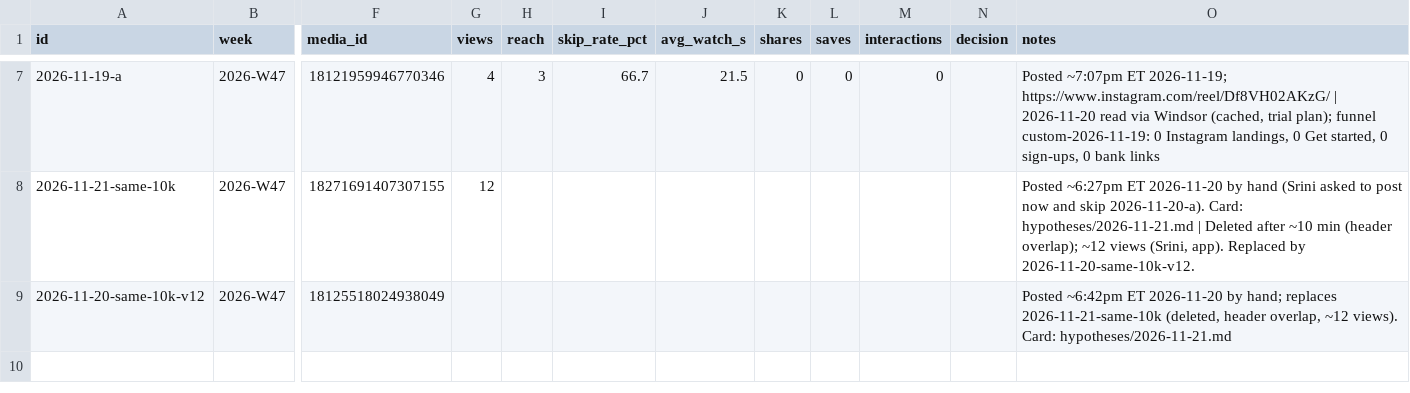
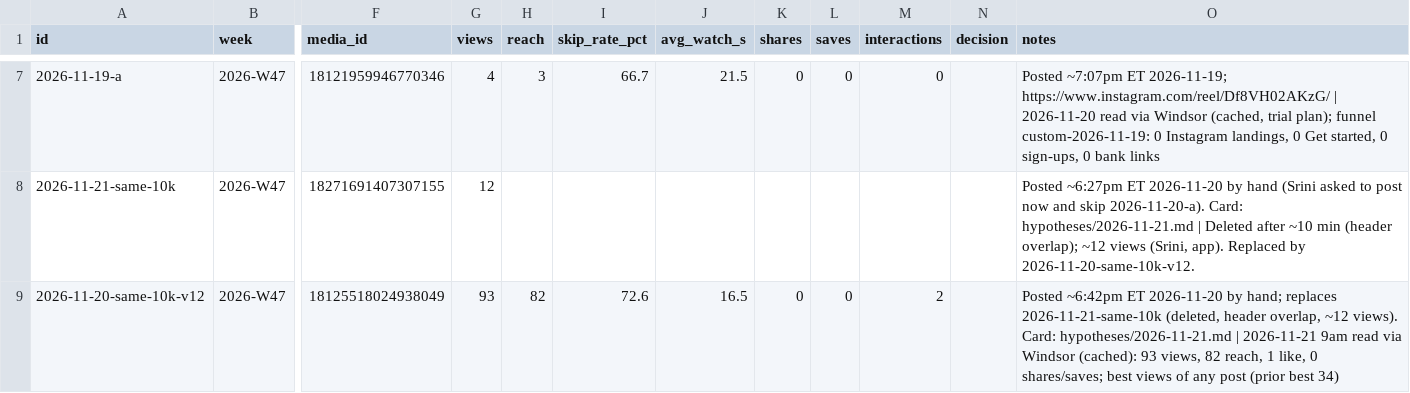
Before and after one commit to DivvyUpp/divvyupp-media, a CSV file: experiment-log.csv, drawn as a sheet; only a part is shown, gaps mark what is left out; the diff names each change by its address in the sheet, - before the commit and + after, or states it on an @@ line.

```diff
--- a/experiment-log.csv
+++ b/experiment-log.csv
-G9 (views): (empty)
+G9 (views): 93
-H9 (reach): (empty)
+H9 (reach): 82
-I9 (skip_rate_pct): (empty)
+I9 (skip_rate_pct): 72.6
-J9 (avg_watch_s): (empty)
+J9 (avg_watch_s): 16.5
-K9 (shares): (empty)
+K9 (shares): 0
-L9 (saves): (empty)
+L9 (saves): 0
-M9 (interactions): (empty)
+M9 (interactions): 2
-O9 (notes): …Card: hypotheses/2026-11-21.md
+O9 (notes): …Card: hypotheses/2026-11-21.md | 2026-11-21 9am read via Windsor (cached): 93 views, 82 reach, 1 like, 0 shares/saves; best views of any post (prior best 34)
```
Also changed, not shown: 1 other file.
